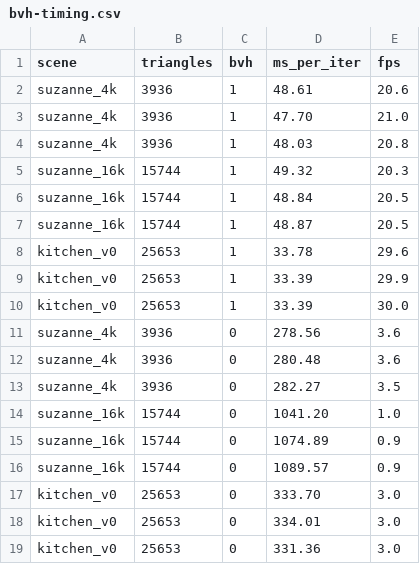
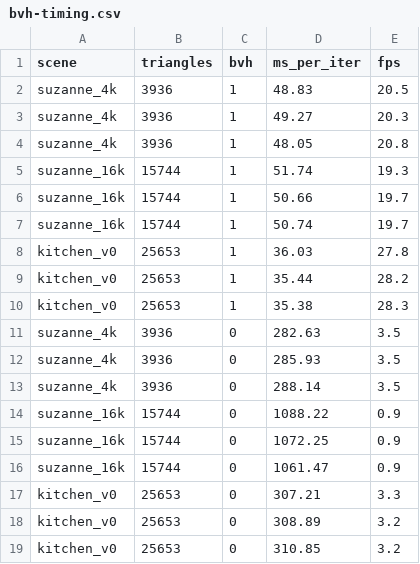
Before and after one commit to annaaaddddd/CUDA-Path-Tracer, a CSV file: analysis/data/bvh-timing.csv, drawn as a sheet.

```diff
--- a/analysis/data/bvh-timing.csv
+++ b/analysis/data/bvh-timing.csv
@@ -1,19 +1,19 @@
 scene,triangles,bvh,ms_per_iter,fps
-suzanne_4k,3936,1,48.61,20.6
-suzanne_4k,3936,1,47.70,21.0
-suzanne_4k,3936,1,48.03,20.8
-suzanne_16k,15744,1,49.32,20.3
-suzanne_16k,15744,1,48.84,20.5
-suzanne_16k,15744,1,48.87,20.5
-kitchen_v0,25653,1,33.78,29.6
-kitchen_v0,25653,1,33.39,29.9
-kitchen_v0,25653,1,33.39,30.0
-suzanne_4k,3936,0,278.56,3.6
-suzanne_4k,3936,0,280.48,3.6
-suzanne_4k,3936,0,282.27,3.5
-suzanne_16k,15744,0,1041.20,1.0
-suzanne_16k,15744,0,1074.89,0.9
-suzanne_16k,15744,0,1089.57,0.9
-kitchen_v0,25653,0,333.70,3.0
-kitchen_v0,25653,0,334.01,3.0
-kitchen_v0,25653,0,331.36,3.0
+suzanne_4k,3936,1,48.83,20.5
+suzanne_4k,3936,1,49.27,20.3
+suzanne_4k,3936,1,48.05,20.8
+suzanne_16k,15744,1,51.74,19.3
+suzanne_16k,15744,1,50.66,19.7
+suzanne_16k,15744,1,50.74,19.7
+kitchen_v0,25653,1,36.03,27.8
+kitchen_v0,25653,1,35.44,28.2
+kitchen_v0,25653,1,35.38,28.3
+suzanne_4k,3936,0,282.63,3.5
+suzanne_4k,3936,0,285.93,3.5
+suzanne_4k,3936,0,288.14,3.5
+suzanne_16k,15744,0,1088.22,0.9
+suzanne_16k,15744,0,1072.25,0.9
+suzanne_16k,15744,0,1061.47,0.9
+kitchen_v0,25653,0,307.21,3.3
+kitchen_v0,25653,0,308.89,3.2
+kitchen_v0,25653,0,310.85,3.2
```
Also changed, not shown: analysis/data/bump-timing.csv, analysis/data/depth-timing.csv, 25 other files.
